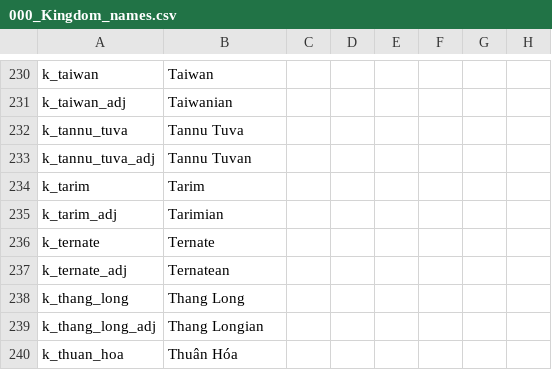
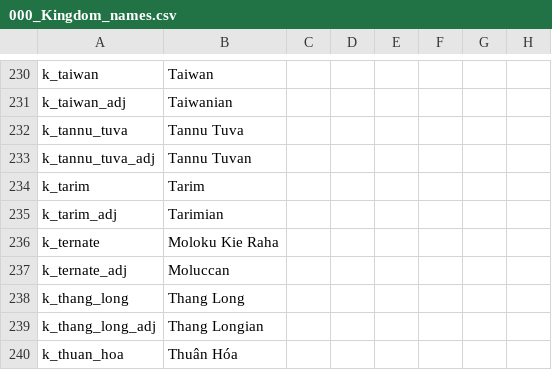
Before and after one commit to derdang/posttoyo, a CSV file: After the End Orientalis/localisation/000_Kingdom_names.csv, drawn as a sheet; only a part is shown, gaps mark what is left out; the diff names each change by its address in the sheet, - before the commit and + after, or states it on an @@ line.

```diff
--- a/After the End Orientalis/localisation/000_Kingdom_names.csv
+++ b/After the End Orientalis/localisation/000_Kingdom_names.csv
-B236: Ternate
+B236: Moloku Kie Raha
-B237: Ternatean
+B237: Moluccan
```
Also changed, not shown: After the End Orientalis/localisation/000_County_names.csv, After the End Orientalis/localisation/000_Province_names.csv, 46 other files.
